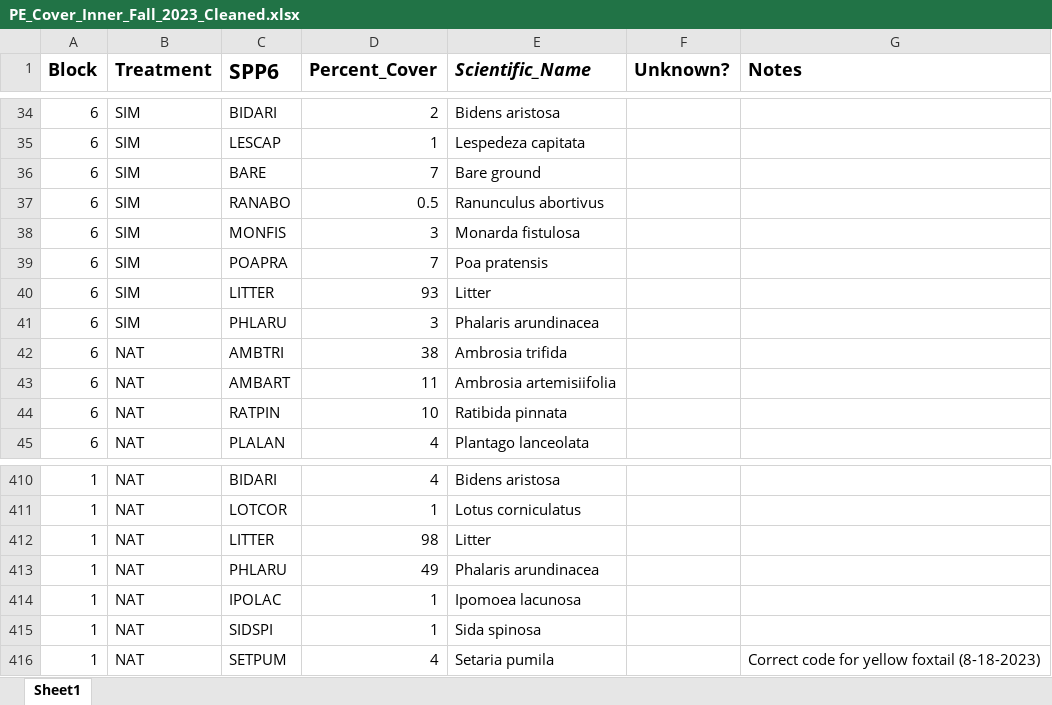
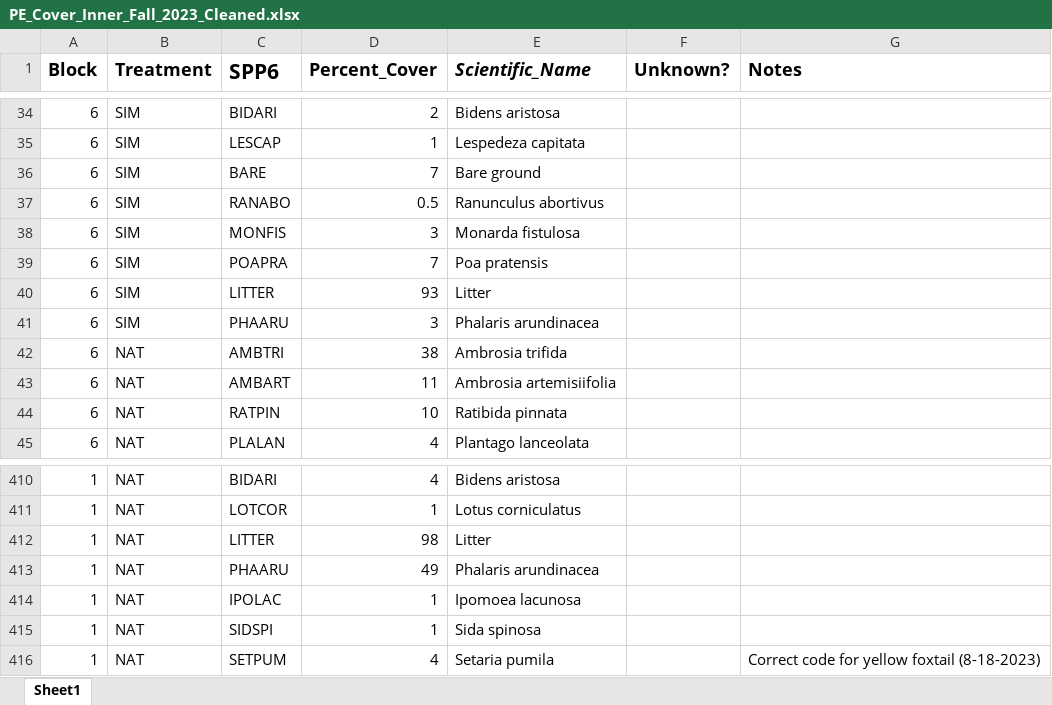
Before and after one commit to Wynnekat/Priority-Effects, an Excel workbook: Priority Effects - Github/Data/Cover/PE_Cover_Inner_Fall_2023_Cleaned.xlsx, sheet Sheet1, drawn as a sheet; only a part is shown, gaps mark what is left out; values as stored, in another font and other column widths than the file's, no borders; charts and pictures not drawn; the diff names each change by its address in the sheet, - before the commit and + after, or states it on an @@ line.

```diff
--- a/Priority Effects - Github/Data/Cover/PE_Cover_Inner_Fall_2023_Cleaned.xlsx (sheet Sheet1)
+++ b/Priority Effects - Github/Data/Cover/PE_Cover_Inner_Fall_2023_Cleaned.xlsx (sheet Sheet1)
-C41 (SPP6): PHLARU
+C41 (SPP6): PHAARU
-C413 (SPP6): PHLARU
+C413 (SPP6): PHAARU
```
Also changed, not shown: charts or pictures, Priority Effects - Github/Data/Cover/PE_Cover_Inner_Fall_2021_Cleaned.xlsx, Priority Effects - Github/Data/Cover/PE_Cover_Inner_Fall_2022_Cleaned.xlsx, 6 other files.
